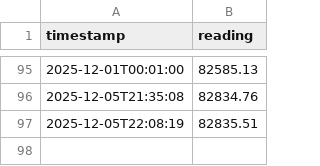
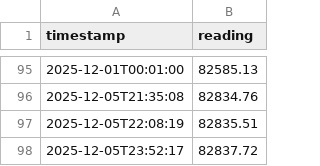
Before and after one commit to GrumpyBusted/HomeAssistant, a CSV file: data/meter_reading_electricity.csv, drawn as a sheet; only a part is shown, gaps mark what is left out.

```diff
--- a/data/meter_reading_electricity.csv
+++ b/data/meter_reading_electricity.csv
@@ -97 +97,2 @@ timestamp,reading
 2025-12-05T22:08:19,82835.51
+2025-12-05T23:52:17,82837.72
```
Also changed, not shown: 1 other file.
